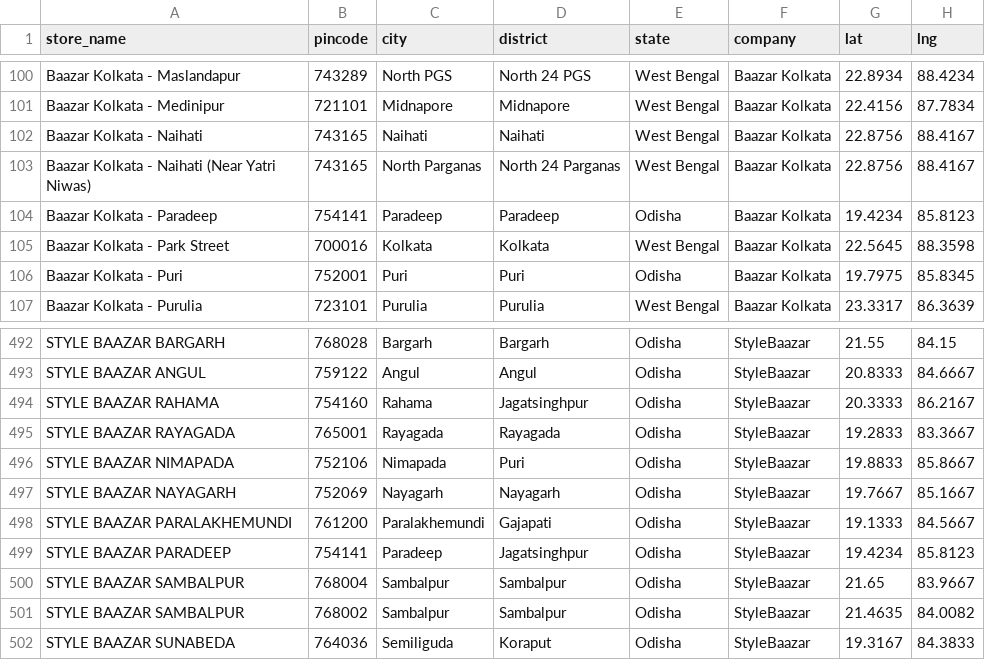
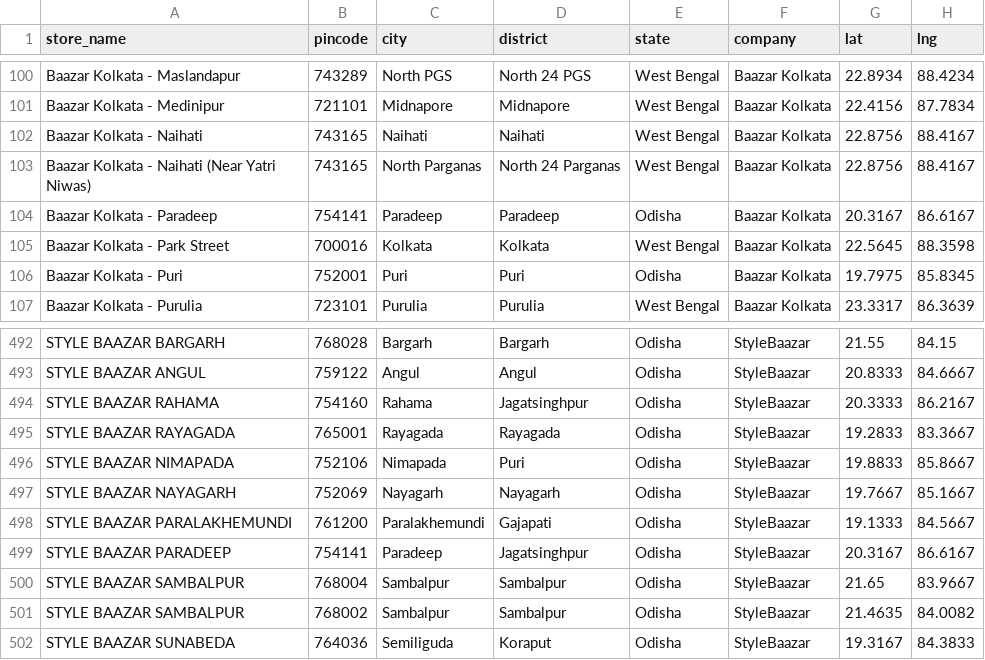
Before and after one commit to yashk812/retail-expansion-intel, a CSV file: master_stores.csv, drawn as a sheet; only a part is shown, gaps mark what is left out.

Commit message:
Fix Paradeep coords - was in Bay of Bengal

```diff
--- a/master_stores.csv
+++ b/master_stores.csv
@@ -103,3 +103,3 @@ Baazar Kolkata - Naihati,743165,Naihati,Naihati,West Bengal,Baazar Kolkata,22.87
 Baazar Kolkata - Naihati (Near Yatri Niwas),743165,North  Parganas,North 24 Parganas,West Bengal,Baazar Kolkata,22.8756,88.4167
-Baazar Kolkata - Paradeep,754141,Paradeep,Paradeep,Odisha,Baazar Kolkata,19.4234,85.8123
+Baazar Kolkata - Paradeep,754141,Paradeep,Paradeep,Odisha,Baazar Kolkata,20.3167,86.6167
 Baazar Kolkata - Park Street,700016,Kolkata,Kolkata,West Bengal,Baazar Kolkata,22.5645,88.3598
@@ -498,3 +498,3 @@ STYLE BAAZAR NAYAGARH,752069,Nayagarh,Nayagarh,Odisha,StyleBaazar,19.7667,85.166
 STYLE BAAZAR PARALAKHEMUNDI,761200,Paralakhemundi,Gajapati,Odisha,StyleBaazar,19.1333,84.5667
-STYLE BAAZAR PARADEEP,754141,Paradeep,Jagatsinghpur,Odisha,StyleBaazar,19.4234,85.8123
+STYLE BAAZAR PARADEEP,754141,Paradeep,Jagatsinghpur,Odisha,StyleBaazar,20.3167,86.6167
 STYLE BAAZAR SAMBALPUR,768004,Sambalpur,Sambalpur,Odisha,StyleBaazar,21.65,83.9667
```
